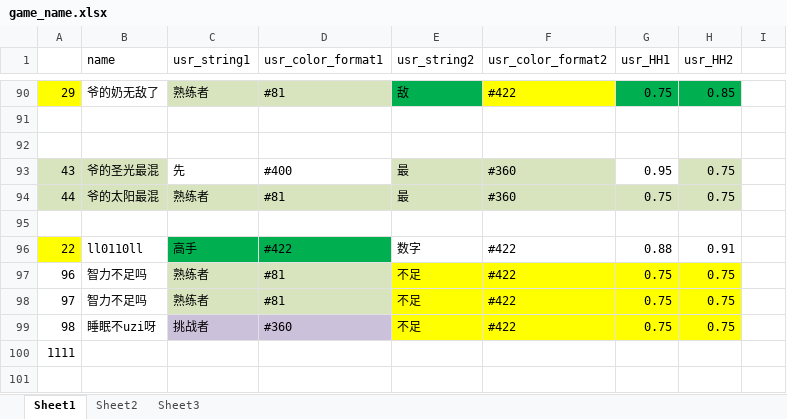
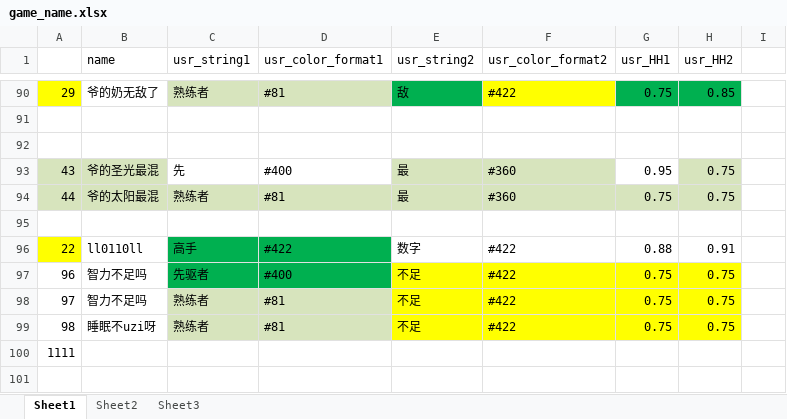
Before and after one commit to Lightman-yang/webdriver_new, an Excel workbook: lw/game_name.xlsx, sheet Sheet1, drawn as a sheet; only a part is shown, gaps mark what is left out; values as stored, in another font and other column widths than the file's, no borders; the diff names each change by its address in the sheet, - before the commit and + after, or states it on an @@ line.

```diff
--- a/lw/game_name.xlsx (sheet Sheet1)
+++ b/lw/game_name.xlsx (sheet Sheet1)
-C97 (usr_string1): 熟练者
+C97 (usr_string1): 先驱者
-C97:D97 fill: #D7E4BD
+C97:D97 fill: #00B050
-D97 (usr_color_format1): #81
+D97 (usr_color_format1): #400
-C99 (usr_string1): 挑战者
+C99 (usr_string1): 熟练者
-C99:D99 fill: #CCC1DA
+C99:D99 fill: #D7E4BD
-D99 (usr_color_format1): #360
+D99 (usr_color_format1): #81
```
Also changed, not shown: 1 other file.
